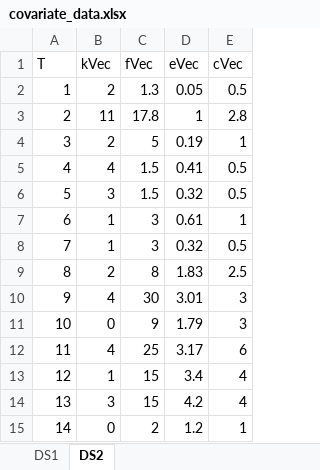
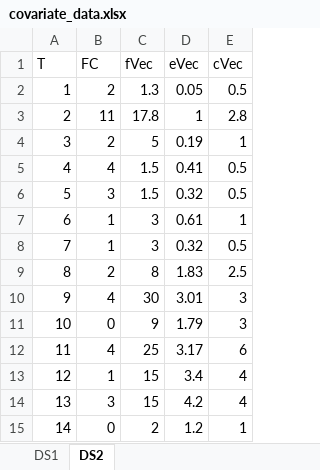
Before and after one commit to LanceFiondella/C-SFRAT, an Excel workbook: covariate_data.xlsx, sheet DS2, drawn as a sheet; values as stored, in another font and other column widths than the file's, no borders; the diff names each change by its address in the sheet, - before the commit and + after, or states it on an @@ line.

```diff
--- a/covariate_data.xlsx (sheet DS2)
+++ b/covariate_data.xlsx (sheet DS2)
-B1: kVec
+B1: FC
```
Also changed, not shown: sheet DS1, covariate_data2.xlsx, 8 other files.
